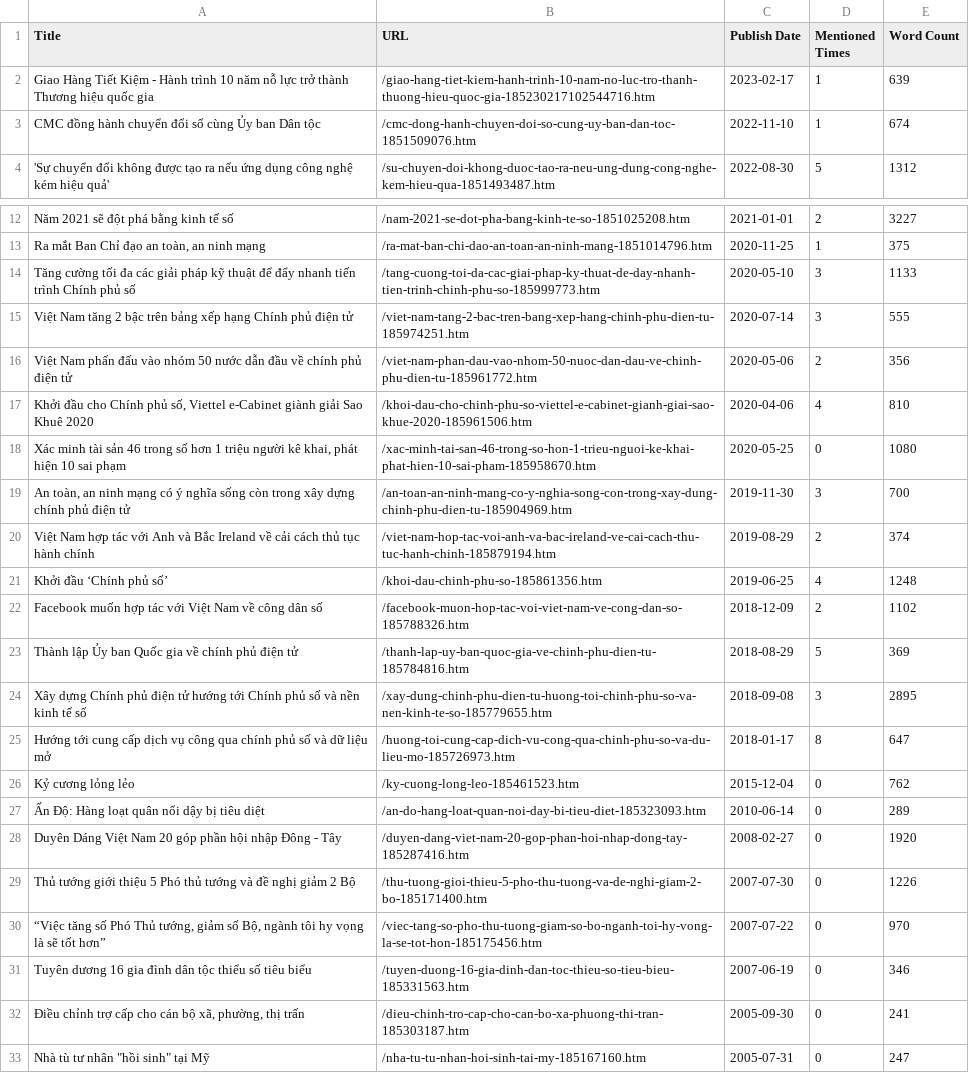
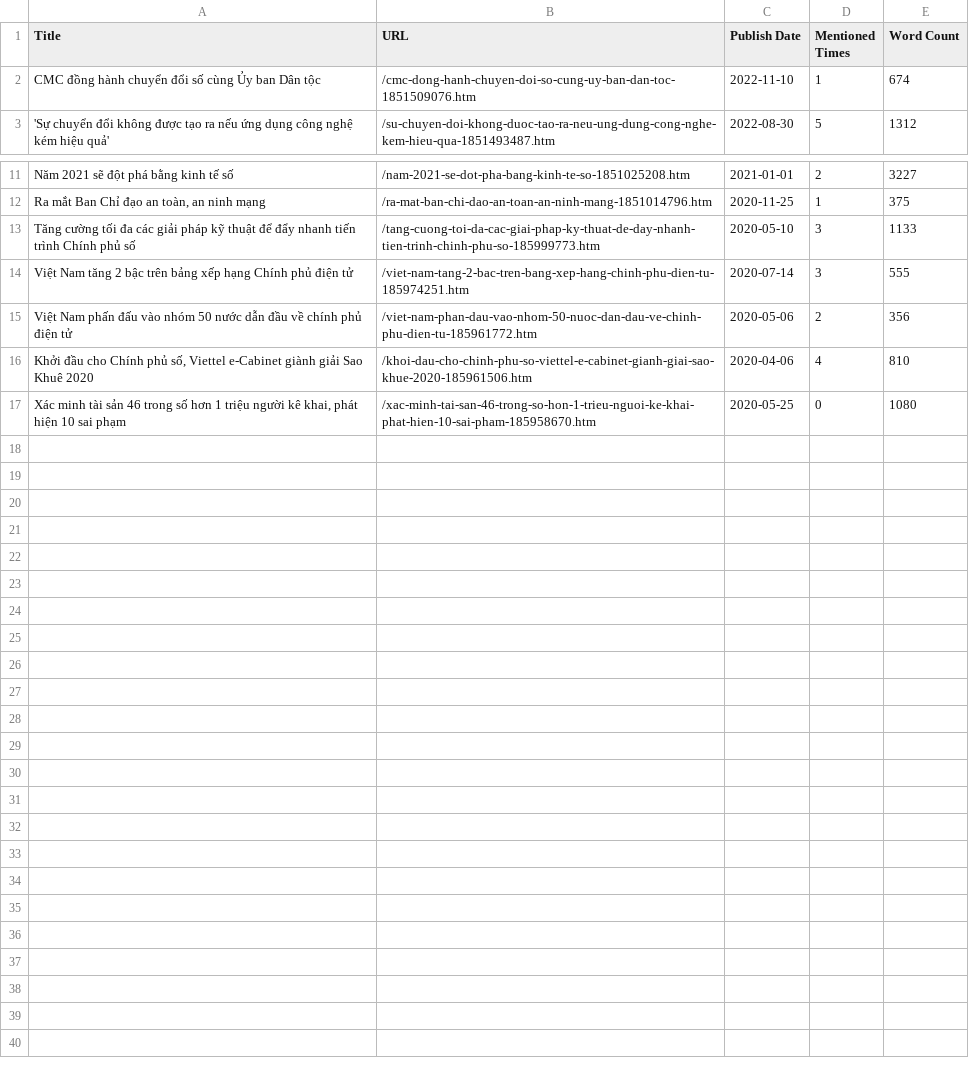
Before and after one commit to tommenguyen0602/news_data, a CSV file: thanhnien/extracted data/thanhnien_chính phủ số_extracted.csv, drawn as a sheet; only a part is shown, gaps mark what is left out.

```diff
--- a/thanhnien/extracted data/thanhnien_chính phủ số_extracted.csv
+++ b/thanhnien/extracted data/thanhnien_chính phủ số_extracted.csv
@@ -1,3 +1,2 @@
 Title,URL,Publish Date,Mentioned Times,Word Count
-Giao Hàng Tiết Kiệm - Hành trình 10 năm nỗ lực trở thành Thương hiệu quốc gia,/giao-hang-tiet-kiem-hanh-trinh-10-nam-no-luc-tro-thanh-thuong-hieu-quoc-gia-185230217102544716.htm,2023-02-17,1,639
 CMC đồng hành chuyển đổi số cùng Ủy ban Dân tộc,/cmc-dong-hanh-chuyen-doi-so-cung-uy-ban-dan-toc-1851509076.htm,2022-11-10,1,674
@@ -18,16 +17 @@ Việt Nam phấn đấu vào nhóm 50 nước dẫn đầu về chính phủ đ
 "Xác minh tài sản 46 trong số hơn 1 triệu người kê khai, phát hiện 10 sai phạm",/xac-minh-tai-san-46-trong-so-hon-1-trieu-nguoi-ke-khai-phat-hien-10-sai-pham-185958670.htm,2020-05-25,0,1080
-"An toàn, an ninh mạng có ý nghĩa sống còn trong xây dựng chính phủ điện tử",/an-toan-an-ninh-mang-co-y-nghia-song-con-trong-xay-dung-chinh-phu-dien-tu-185904969.htm,2019-11-30,3,700
-Việt Nam hợp tác với Anh và Bắc Ireland về cải cách thủ tục hành chính,/viet-nam-hop-tac-voi-anh-va-bac-ireland-ve-cai-cach-thu-tuc-hanh-chinh-185879194.htm,2019-08-29,2,374
-Khởi đầu ‘Chính phủ số’,/khoi-dau-chinh-phu-so-185861356.htm,2019-06-25,4,1248
-Facebook muốn hợp tác với Việt Nam về công dân số,/facebook-muon-hop-tac-voi-viet-nam-ve-cong-dan-so-185788326.htm,2018-12-09,2,1102
-Thành lập Ủy ban Quốc gia về chính phủ điện tử,/thanh-lap-uy-ban-quoc-gia-ve-chinh-phu-dien-tu-185784816.htm,2018-08-29,5,369
-Xây dựng Chính phủ điện tử hướng tới Chính phủ số và nền kinh tế số,/xay-dung-chinh-phu-dien-tu-huong-toi-chinh-phu-so-va-nen-kinh-te-so-185779655.htm,2018-09-08,3,2895
-Hướng tới cung cấp dịch vụ công qua chính phủ số và dữ liệu mở,/huong-toi-cung-cap-dich-vu-cong-qua-chinh-phu-so-va-du-lieu-mo-185726973.htm,2018-01-17,8,647
-Kỷ cương lỏng lẻo,/ky-cuong-long-leo-185461523.htm,2015-12-04,0,762
-Ấn Độ: Hàng loạt quân nổi dậy bị tiêu diệt,/an-do-hang-loat-quan-noi-day-bi-tieu-diet-185323093.htm,2010-06-14,0,289
-Duyên Dáng Việt Nam 20 góp phần hội nhập Đông - Tây,/duyen-dang-viet-nam-20-gop-phan-hoi-nhap-dong-tay-185287416.htm,2008-02-27,0,1920
-Thủ tướng giới thiệu 5 Phó thủ tướng và đề nghị giảm 2 Bộ,/thu-tuong-gioi-thieu-5-pho-thu-tuong-va-de-nghi-giam-2-bo-185171400.htm,2007-07-30,0,1226
-"“Việc tăng số Phó Thủ tướng, giảm số Bộ, ngành tôi hy vọng là sẽ tốt hơn”",/viec-tang-so-pho-thu-tuong-giam-so-bo-nganh-toi-hy-vong-la-se-tot-hon-185175456.htm,2007-07-22,0,970
-Tuyên dương 16 gia đình dân tộc thiểu số tiêu biểu,/tuyen-duong-16-gia-dinh-dan-toc-thieu-so-tieu-bieu-185331563.htm,2007-06-19,0,346
-"Điều chỉnh trợ cấp cho cán bộ xã, phường, thị trấn",/dieu-chinh-tro-cap-cho-can-bo-xa-phuong-thi-tran-185303187.htm,2005-09-30,0,241
-"Nhà tù tư nhân ""hồi sinh"" tại Mỹ",/nha-tu-tu-nhan-hoi-sinh-tai-my-185167160.htm,2005-07-31,0,247
```
Also changed, not shown: thanhnien/extracted data/thanhnien_chuyển đổi số_extracted.csv, 9 other files.
